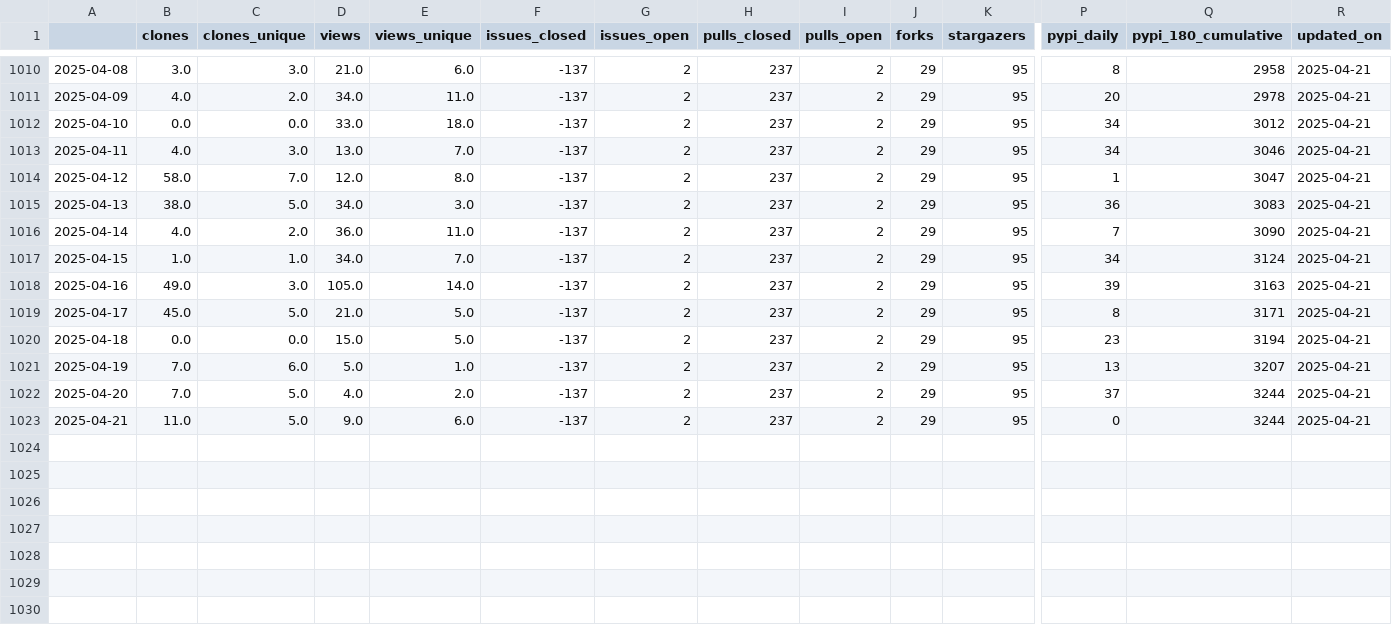
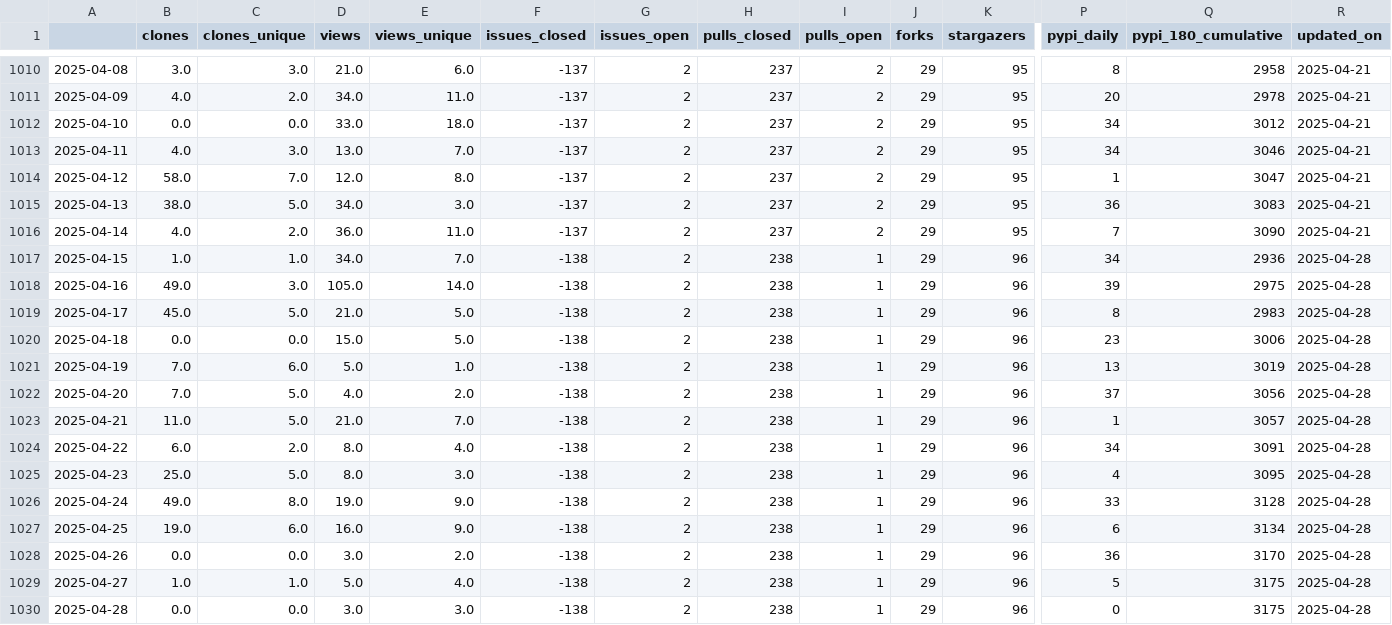
Before and after one commit to malihass/osos, a CSV file: data/sup3r.csv, drawn as a sheet; only a part is shown, gaps mark what is left out; rows hold the shown columns only; the diff names each change by its address in the sheet, - before the commit and + after, or states it on an @@ line.

Commit message:
update osos data and plots

```diff
--- a/data/sup3r.csv
+++ b/data/sup3r.csv
-F1017:F1023 (issues_closed): -137
+F1017:F1023 (issues_closed): -138
-H1017:H1023 (pulls_closed): 237
+H1017:H1023 (pulls_closed): 238
-I1017:I1023 (pulls_open): 2
+I1017:I1023 (pulls_open): 1
-K1017:K1023 (stargazers): 95
+K1017:K1023 (stargazers): 96
-Q1017 (pypi_180_cumulative): 3124
+Q1017 (pypi_180_cumulative): 2936
-R1017:R1023 (updated_on): 2025-04-21
+R1017:R1023 (updated_on): 2025-04-28
-Q1018 (pypi_180_cumulative): 3163
+Q1018 (pypi_180_cumulative): 2975
-Q1019 (pypi_180_cumulative): 3171
+Q1019 (pypi_180_cumulative): 2983
-Q1020 (pypi_180_cumulative): 3194
+Q1020 (pypi_180_cumulative): 3006
-Q1021 (pypi_180_cumulative): 3207
+Q1021 (pypi_180_cumulative): 3019
-Q1022 (pypi_180_cumulative): 3244
+Q1022 (pypi_180_cumulative): 3056
-D1023 (views): 9.0
+D1023 (views): 21.0
-E1023 (views_unique): 6.0
+E1023 (views_unique): 7.0
-P1023 (pypi_daily): 0
+P1023 (pypi_daily): 1
-Q1023 (pypi_180_cumulative): 3244
+Q1023 (pypi_180_cumulative): 3057
+row 1024: 2025-04-22 | 6.0 | 2.0 | 8.0 | 4.0 | -138 | 2 | 238 | 1 | 29 | 96 | 34 | 3091 | 2025-04-28
+row 1025: 2025-04-23 | 25.0 | 5.0 | 8.0 | 3.0 | -138 | 2 | 238 | 1 | 29 | 96 | 4 | 3095 | 2025-04-28
+row 1026: 2025-04-24 | 49.0 | 8.0 | 19.0 | 9.0 | -138 | 2 | 238 | 1 | 29 | 96 | 33 | 3128 | 2025-04-28
+row 1027: 2025-04-25 | 19.0 | 6.0 | 16.0 | 9.0 | -138 | 2 | 238 | 1 | 29 | 96 | 6 | 3134 | 2025-04-28
+row 1028: 2025-04-26 | 0.0 | 0.0 | 3.0 | 2.0 | -138 | 2 | 238 | 1 | 29 | 96 | 36 | 3170 | 2025-04-28
+row 1029: 2025-04-27 | 1.0 | 1.0 | 5.0 | 4.0 | -138 | 2 | 238 | 1 | 29 | 96 | 5 | 3175 | 2025-04-28
+row 1030: 2025-04-28 | 0.0 | 0.0 | 3.0 | 3.0 | -138 | 2 | 238 | 1 | 29 | 96 | 0 | 3175 | 2025-04-28
```
Also changed, not shown: data/bioreactordesign.csv, data/pelelmex.csv, 15 other files.
